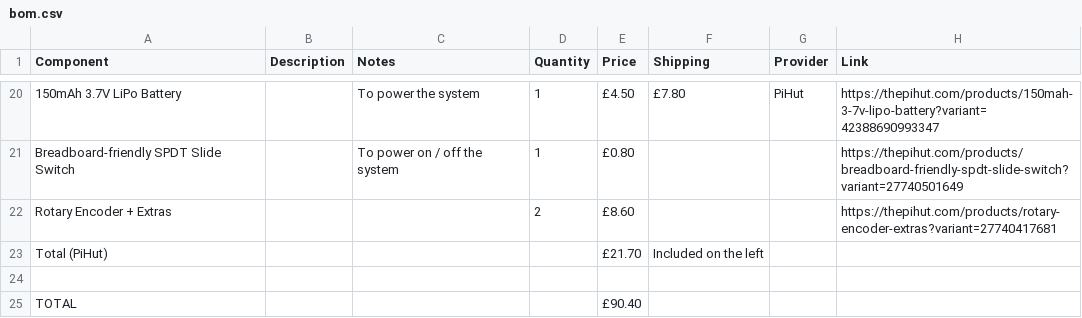
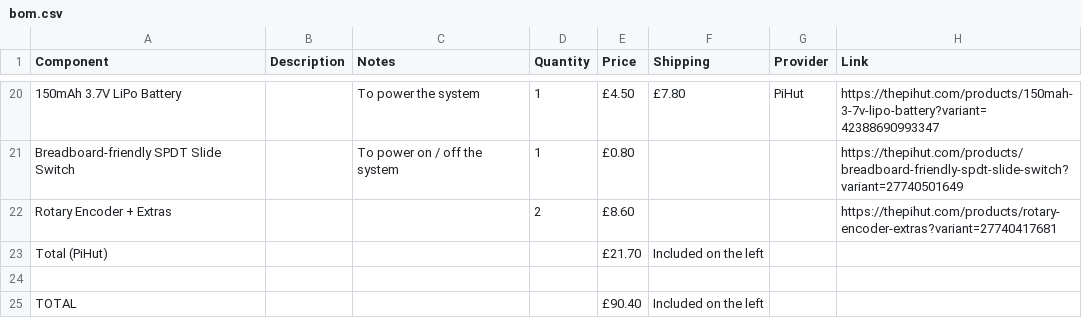
Before and after one commit to skifli/hackpad, a CSV file: bom.csv, drawn as a sheet; only a part is shown, gaps mark what is left out.

Commit message:
fix: tables in `README.md` BOM

```diff
--- a/bom.csv
+++ b/bom.csv
@@ -24,2 +24,2 @@ Total (PiHut),,,,£21.70,Included on the left,,
 ,,,,,,,
-TOTAL,,,,£90.40,,,
+TOTAL,,,,£90.40,Included on the left,,
```
Also changed, not shown: 1 other file.
